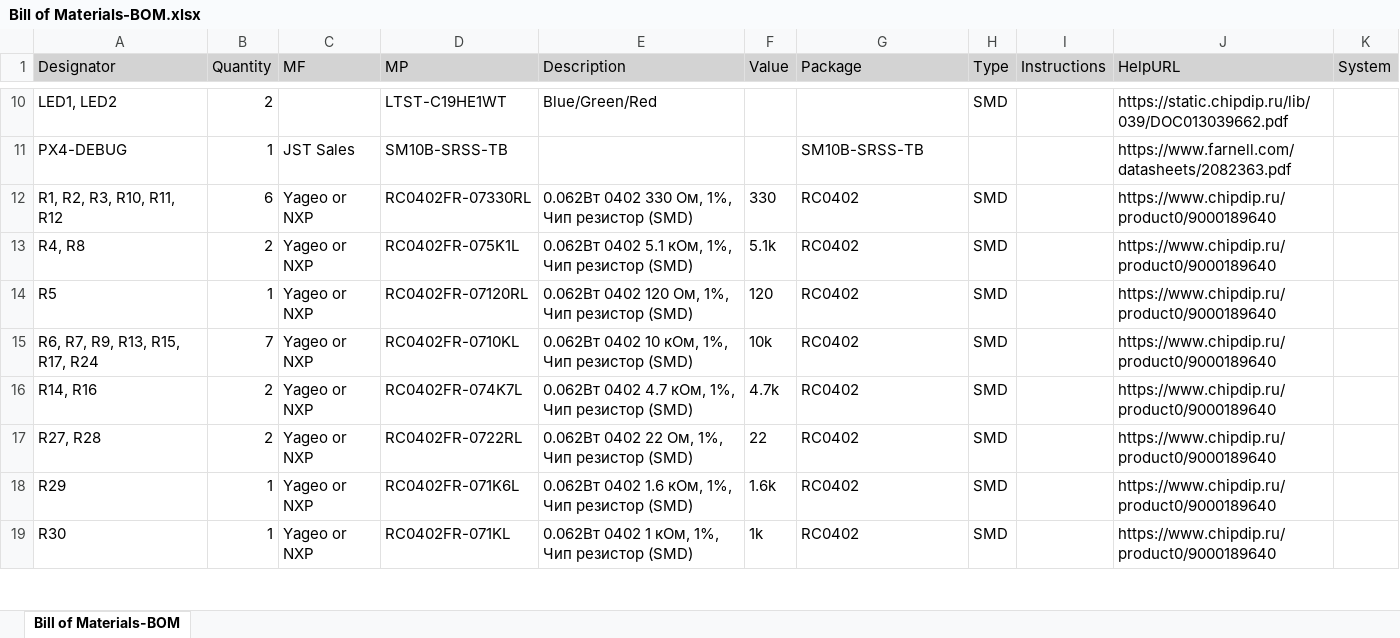
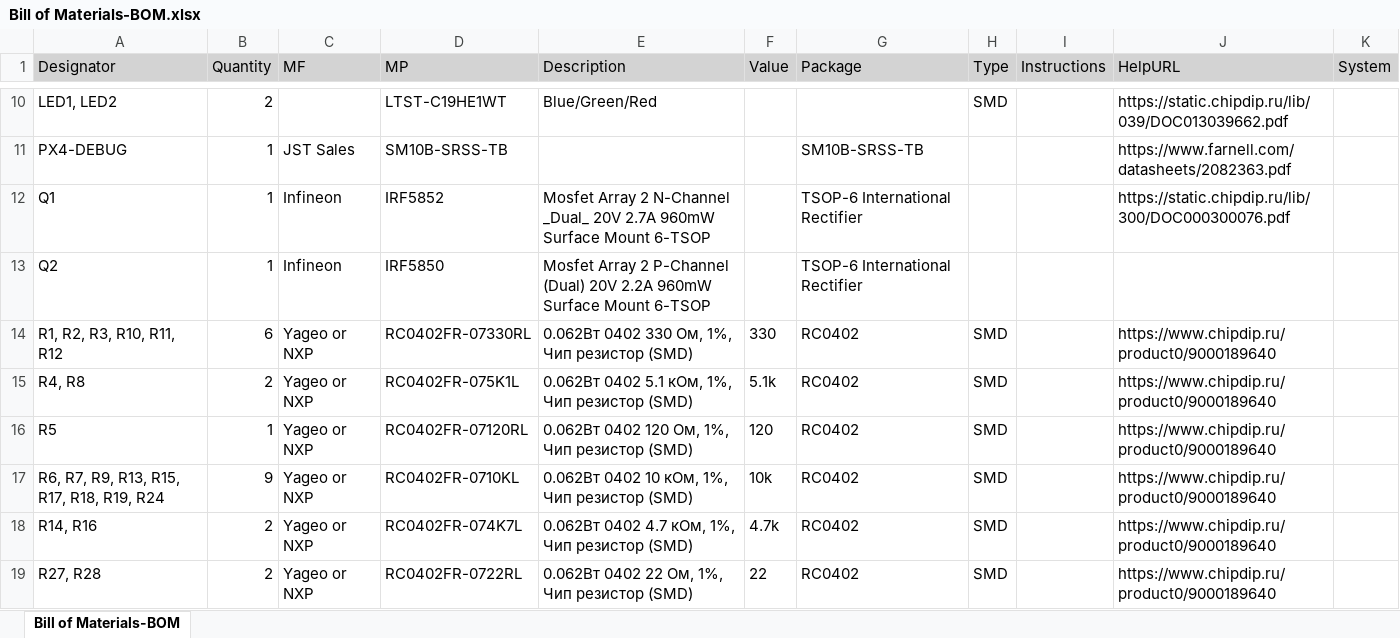
Before and after one commit to RaccoonLabHardware/SNIFFER, an Excel workbook: Project Outputs/BOM/Bill of Materials-BOM.xlsx, sheet Bill of Materials-BOM, drawn as a sheet; only a part is shown, gaps mark what is left out; the shorter side is filled out with more unchanged rows; values as stored, in another font and other column widths than the file's, no borders; addresses are those after the commit; the diff names each change by its address in the sheet, - before the commit and + after, or states it on an @@ line.

Commit message:
update with 2 mosfets

```diff
--- a/Project Outputs/BOM/Bill of Materials-BOM.xlsx (sheet Bill of Materials-BOM)
+++ b/Project Outputs/BOM/Bill of Materials-BOM.xlsx (sheet Bill of Materials-BOM)
+row 12: Q1 | 1 | Infineon | IRF5852 | Mosfet Array 2 N-Channel _Dual_ 20V 2.7A 960mW Surface Mount 6-TSOP |  | TSOP-6 International Rectifier |  |  | https://static.chipdip.ru/lib/300/DOC000300076.pdf
+row 13: Q2 | 1 | Infineon | IRF5850 | Mosfet Array 2 P-Channel (Dual) 20V 2.2A 960mW Surface Mount 6-TSOP |  | TSOP-6 International Rectifier
-A17 (Designator): R6, R7, R9, R13, R15, R17, R24
+A17 (Designator): R6, R7, R9, R13, R15, R17, R18, R19, R24
-B17 (Quantity): 7
+B17 (Quantity): 9
```
Also changed, not shown: 36 other files.
